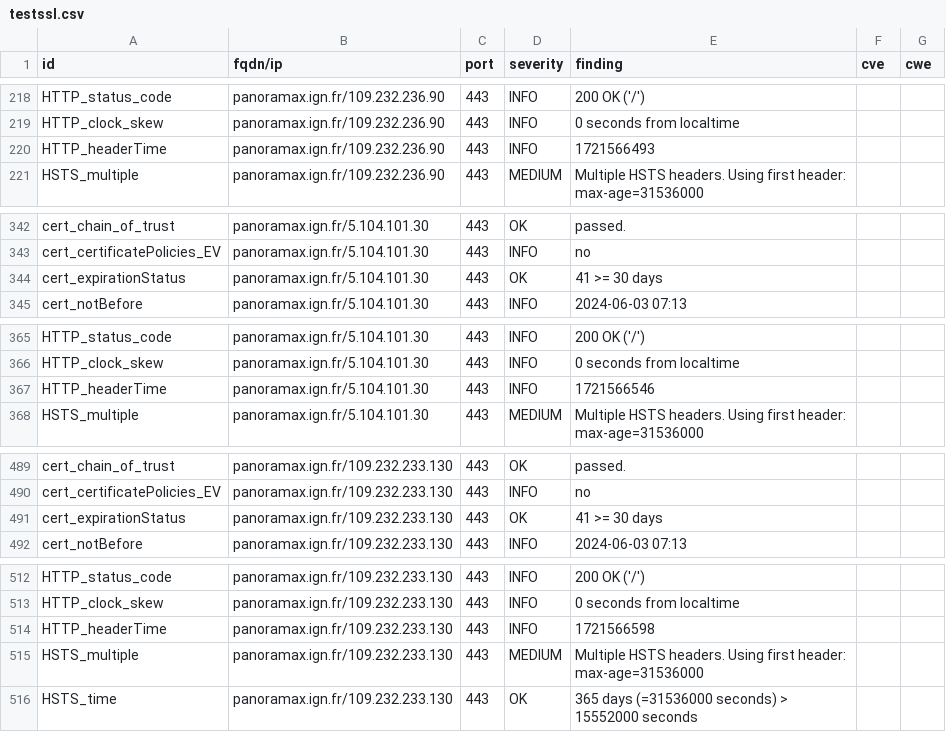
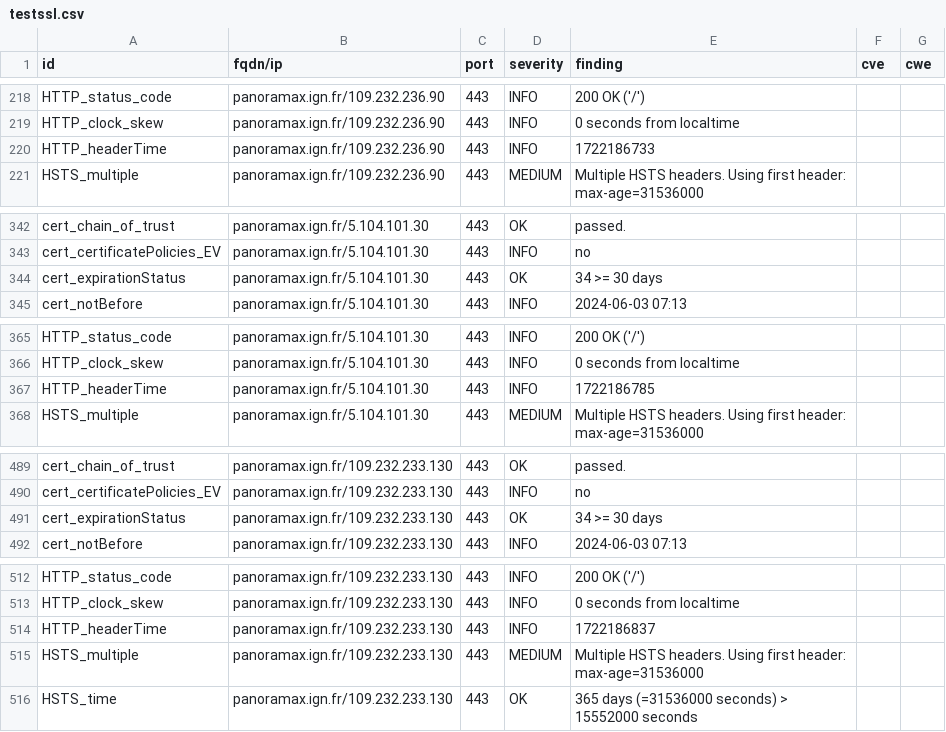
Before and after one commit to julienracine/dashlord, a CSV file: results/aHR0cHM6Ly9wYW5vcmFtYXguaWduLmZy/testssl.csv, drawn as a sheet; only a part is shown, gaps mark what is left out; the diff covers the shown part only.

```diff
--- a/results/aHR0cHM6Ly9wYW5vcmFtYXguaWduLmZy/testssl.csv
+++ b/results/aHR0cHM6Ly9wYW5vcmFtYXguaWduLmZy/testssl.csv
@@ -219,3 +219,3 @@
 "HTTP_clock_skew","panoramax.ign.fr/109.232.236.90","443","INFO","0 seconds from localtime","",""
-"HTTP_headerTime","panoramax.ign.fr/109.232.236.90","443","INFO","1721566493","",""
+"HTTP_headerTime","panoramax.ign.fr/109.232.236.90","443","INFO","1722186733","",""
 "HSTS_multiple","panoramax.ign.fr/109.232.236.90","443","MEDIUM","Multiple HSTS headers. Using first header: max-age=31536000","",""
@@ -343,3 +343,3 @@
 "cert_certificatePolicies_EV","panoramax.ign.fr/5.104.101.30","443","INFO","no","",""
-"cert_expirationStatus","panoramax.ign.fr/5.104.101.30","443","OK","41 >= 30 days","",""
+"cert_expirationStatus","panoramax.ign.fr/5.104.101.30","443","OK","34 >= 30 days","",""
 "cert_notBefore","panoramax.ign.fr/5.104.101.30","443","INFO","2024-06-03 07:13","",""
@@ -366,3 +366,3 @@
 "HTTP_clock_skew","panoramax.ign.fr/5.104.101.30","443","INFO","0 seconds from localtime","",""
-"HTTP_headerTime","panoramax.ign.fr/5.104.101.30","443","INFO","1721566546","",""
+"HTTP_headerTime","panoramax.ign.fr/5.104.101.30","443","INFO","1722186785","",""
 "HSTS_multiple","panoramax.ign.fr/5.104.101.30","443","MEDIUM","Multiple HSTS headers. Using first header: max-age=31536000","",""
@@ -490,3 +490,3 @@
 "cert_certificatePolicies_EV","panoramax.ign.fr/109.232.233.130","443","INFO","no","",""
-"cert_expirationStatus","panoramax.ign.fr/109.232.233.130","443","OK","41 >= 30 days","",""
+"cert_expirationStatus","panoramax.ign.fr/109.232.233.130","443","OK","34 >= 30 days","",""
 "cert_notBefore","panoramax.ign.fr/109.232.233.130","443","INFO","2024-06-03 07:13","",""
@@ -513,3 +513,3 @@
 "HTTP_clock_skew","panoramax.ign.fr/109.232.233.130","443","INFO","0 seconds from localtime","",""
-"HTTP_headerTime","panoramax.ign.fr/109.232.233.130","443","INFO","1721566598","",""
+"HTTP_headerTime","panoramax.ign.fr/109.232.233.130","443","INFO","1722186837","",""
 "HSTS_multiple","panoramax.ign.fr/109.232.233.130","443","MEDIUM","Multiple HSTS headers. Using first header: max-age=31536000","",""
```
Also changed, not shown: 5 edited cells elsewhere in this file, 11 other files.
